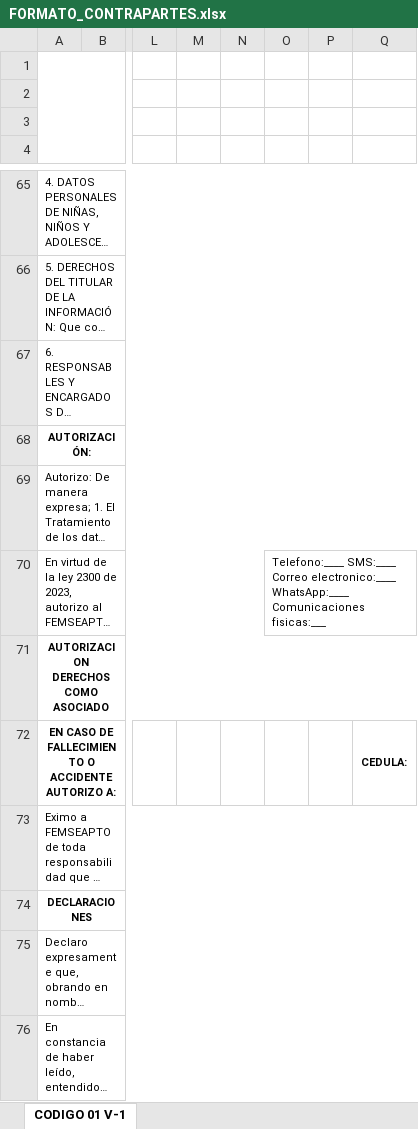
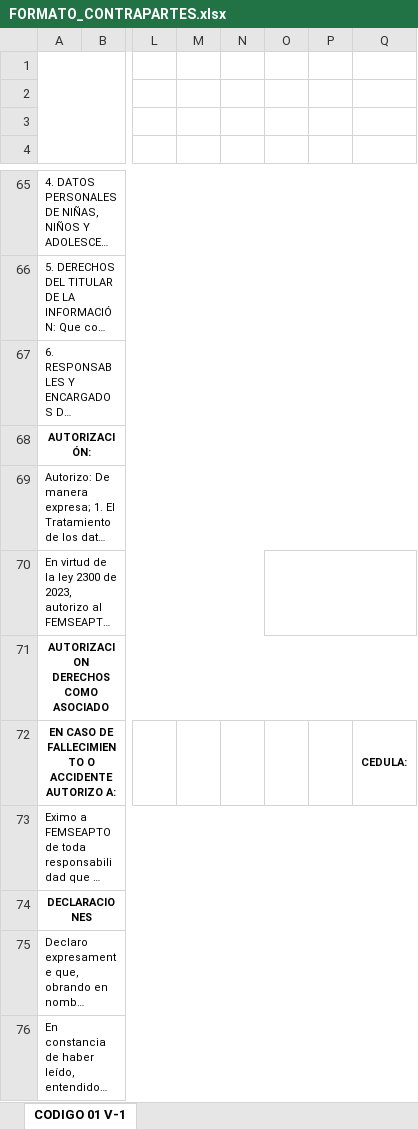
Before and after one commit to BrayanD117/femseapto, an Excel workbook: front/src/assets/FORMATO_CONTRAPARTES.xlsx, sheet CODIGO 01 V-1, drawn as a sheet; only a part is shown, gaps mark what is left out; long unchanged cells end in …; values as stored, in another font and other column widths than the file's, no borders; charts and pictures not drawn; the diff names each change by its address in the sheet, - before the commit and + after, or states it on an @@ line.

```diff
--- a/front/src/assets/FORMATO_CONTRAPARTES.xlsx (sheet CODIGO 01 V-1)
+++ b/front/src/assets/FORMATO_CONTRAPARTES.xlsx (sheet CODIGO 01 V-1)
-O70: Telefono:____ SMS:____ Correo electronico:____ WhatsApp:____Comunicaciones fisicas:___
+O70: (empty)
```
Also changed, not shown: 4 other files.
